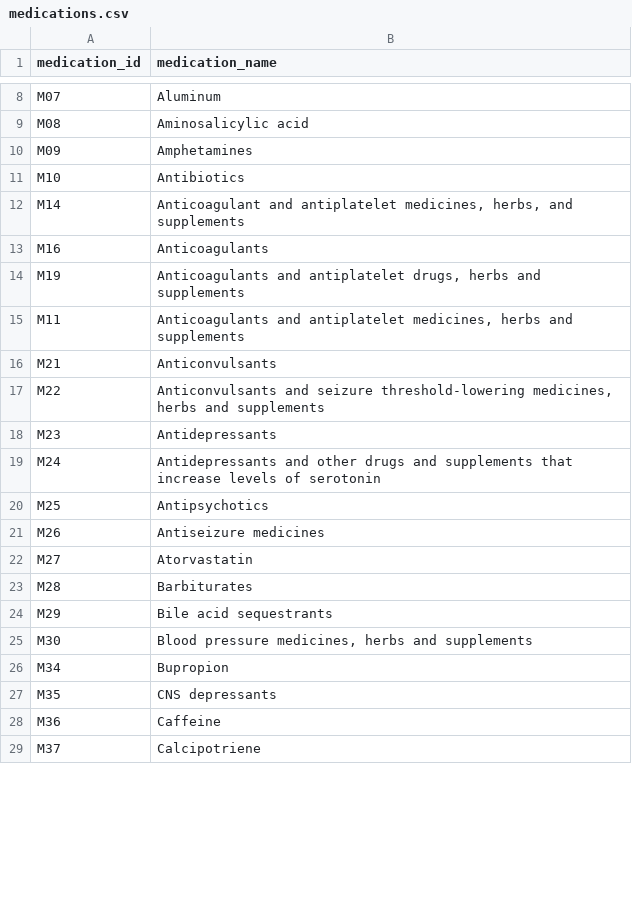
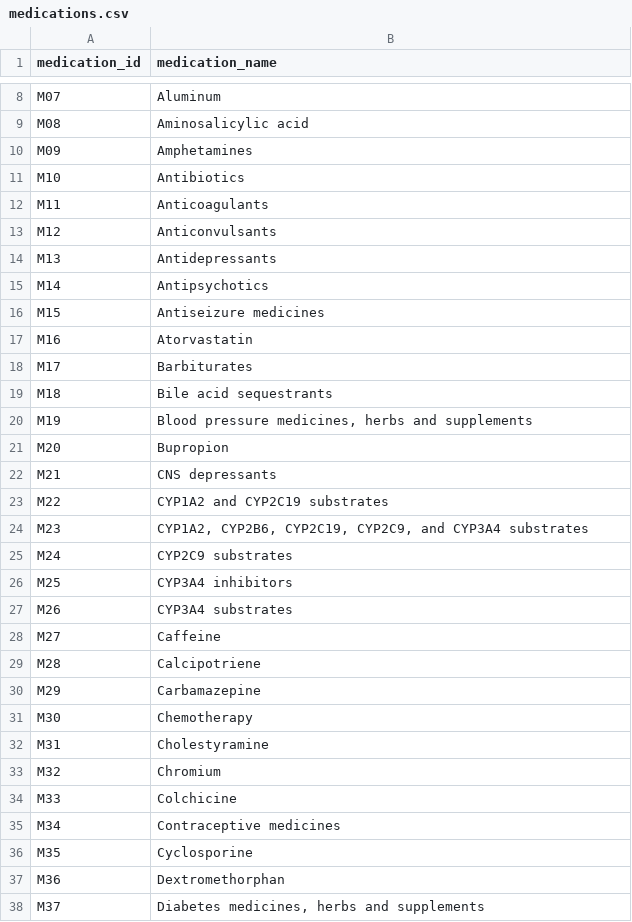
Before and after one commit to kevinkchen1/Personalized-Supplement-Recommender, a CSV file: medications.csv, drawn as a sheet; only a part is shown, gaps mark what is left out; the diff covers the shown part only.

Commit message:
cleaned up medications more

```diff
--- a/medications.csv
+++ b/medications.csv
@@ -11,19 +11,28 @@ M09,Amphetamines
 M10,Antibiotics
-M14,"Anticoagulant and antiplatelet medicines, herbs, and supplements"
-M16,Anticoagulants
-M19,"Anticoagulants and antiplatelet drugs, herbs and supplements"
-M11,"Anticoagulants and antiplatelet medicines, herbs and supplements"
-M21,Anticonvulsants
-M22,"Anticonvulsants and seizure threshold-lowering medicines, herbs and supplements"
-M23,Antidepressants
-M24,Antidepressants and other drugs and supplements that increase levels of serotonin
-M25,Antipsychotics
-M26,Antiseizure medicines
-M27,Atorvastatin
-M28,Barbiturates
-M29,Bile acid sequestrants
-M30,"Blood pressure medicines, herbs and supplements"
-M34,Bupropion
-M35,CNS depressants
-M36,Caffeine
-M37,Calcipotriene
+M11,Anticoagulants
+M12,Anticonvulsants
+M13,Antidepressants
+M14,Antipsychotics
+M15,Antiseizure medicines
+M16,Atorvastatin
+M17,Barbiturates
+M18,Bile acid sequestrants
+M19,"Blood pressure medicines, herbs and supplements"
+M20,Bupropion
+M21,CNS depressants
+M22,CYP1A2 and CYP2C19 substrates
+M23,"CYP1A2, CYP2B6, CYP2C19, CYP2C9, and CYP3A4 substrates"
+M24,CYP2C9 substrates
+M25,CYP3A4 inhibitors
+M26,CYP3A4 substrates
+M27,Caffeine
+M28,Calcipotriene
+M29,Carbamazepine
+M30,Chemotherapy
+M31,Cholestyramine
+M32,Chromium
+M33,Colchicine
+M34,Contraceptive medicines
+M35,Cyclosporine
+M36,Dextromethorphan
+M37,"Diabetes medicines, herbs and supplements"
```
Also changed, not shown: 6 added rows, 29 removed rows and 52 edited cells elsewhere in this file, supplement_medication_interacts_with.csv, 2 other files.
